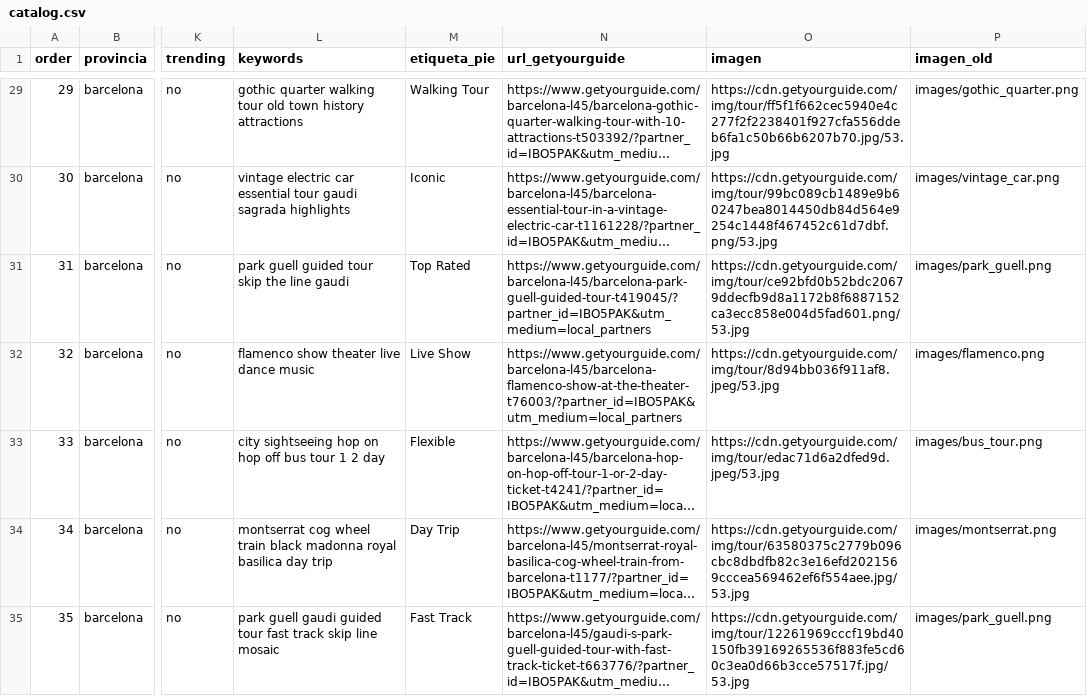
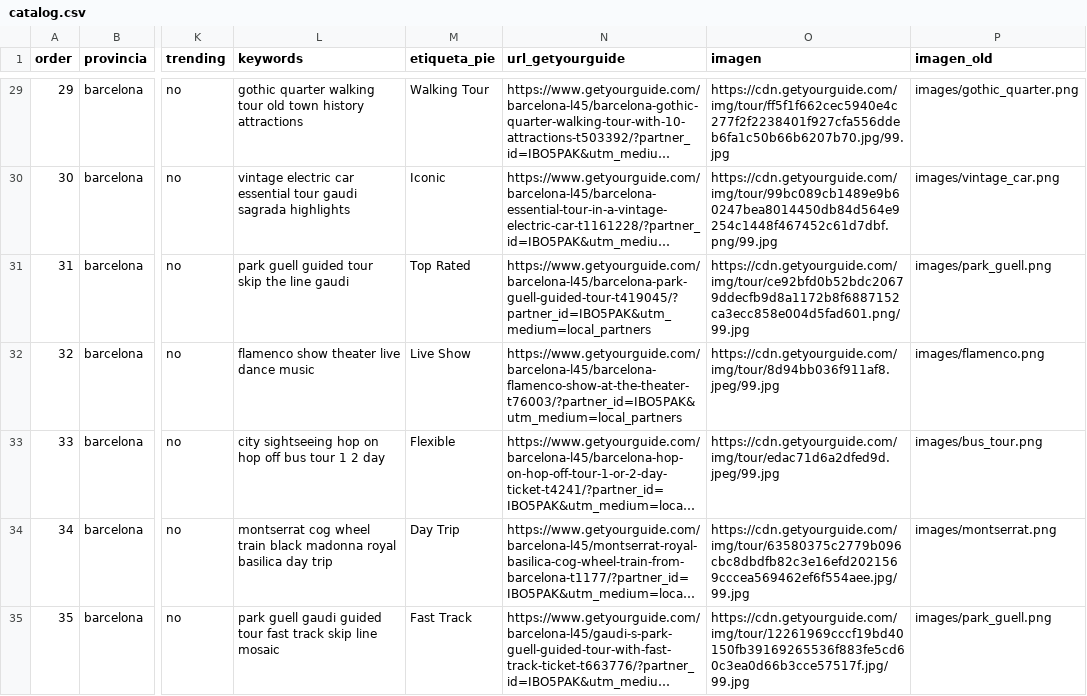
Before and after one commit to immarcdela7-hub/mi-estanco-app, a CSV file: web/catalog.csv, drawn as a sheet; only a part is shown, gaps mark what is left out; long unchanged cells end in …; the diff covers the shown part only; the diff names each change by its address in the sheet, - before the commit and + after, or states it on an @@ line.

```diff
--- a/web/catalog.csv
+++ b/web/catalog.csv
-O29 (imagen): https://cdn.getyourguide.com/img/tour/ff5f1f662cec5940e4c277f2f2238401f927cfa556ddeb6fa1c50b66b6207b70.jpg/53.jpg
+O29 (imagen): https://cdn.getyourguide.com/img/tour/ff5f1f662cec5940e4c277f2f2238401f927cfa556ddeb6fa1c50b66b6207b70.jpg/99.jpg
-O30 (imagen): https://cdn.getyourguide.com/img/tour/99bc089cb1489e9b60247bea8014450db84d564e9254c1448f467452c61d7dbf.png/53.jpg
+O30 (imagen): https://cdn.getyourguide.com/img/tour/99bc089cb1489e9b60247bea8014450db84d564e9254c1448f467452c61d7dbf.png/99.jpg
-O31 (imagen): https://cdn.getyourguide.com/img/tour/ce92bfd0b52bdc20679ddecfb9d8a1172b8f6887152ca3ecc858e004d5fad601.png/53.jpg
+O31 (imagen): https://cdn.getyourguide.com/img/tour/ce92bfd0b52bdc20679ddecfb9d8a1172b8f6887152ca3ecc858e004d5fad601.png/99.jpg
-O32 (imagen): https://cdn.getyourguide.com/img/tour/8d94bb036f911af8.jpeg/53.jpg
+O32 (imagen): https://cdn.getyourguide.com/img/tour/8d94bb036f911af8.jpeg/99.jpg
-O33 (imagen): https://cdn.getyourguide.com/img/tour/edac71d6a2dfed9d.jpeg/53.jpg
+O33 (imagen): https://cdn.getyourguide.com/img/tour/edac71d6a2dfed9d.jpeg/99.jpg
-O34 (imagen): https://cdn.getyourguide.com/img/tour/63580375c2779b096cbc8dbdfb82c3e16efd2021569cccea569462ef6f554aee.jpg/53.jpg
+O34 (imagen): https://cdn.getyourguide.com/img/tour/63580375c2779b096cbc8dbdfb82c3e16efd2021569cccea569462ef6f554aee.jpg/99.jpg
-O35 (imagen): https://cdn.getyourguide.com/img/tour/12261969cccf19bd40150fb39169265536f883fe5cd60c3ea0d66b3cce57517f.jpg/53.jpg
+O35 (imagen): https://cdn.getyourguide.com/img/tour/12261969cccf19bd40150fb39169265536f883fe5cd60c3ea0d66b3cce57517f.jpg/99.jpg
```
Also changed, not shown: 93 edited cells elsewhere in this file, 1 other file.
